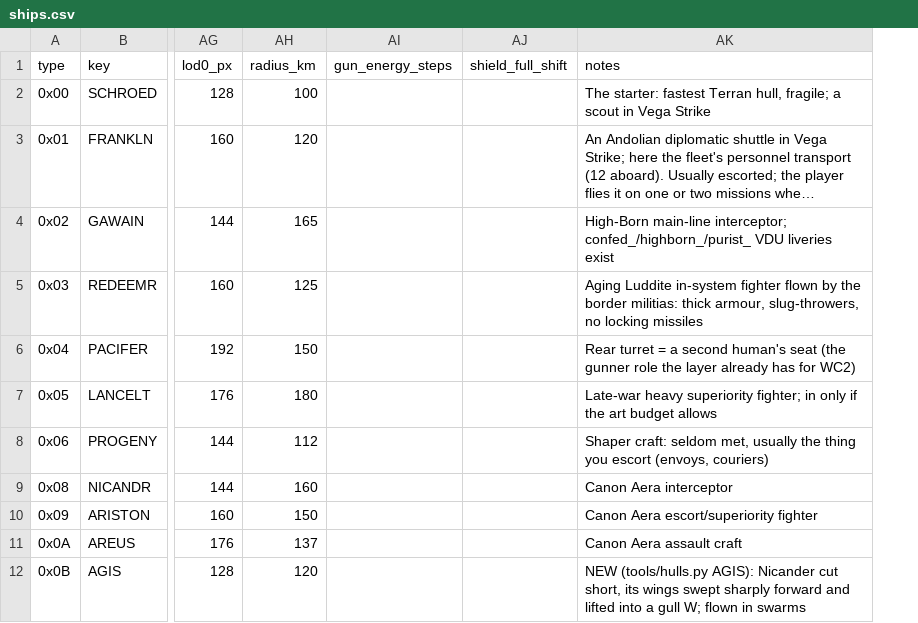
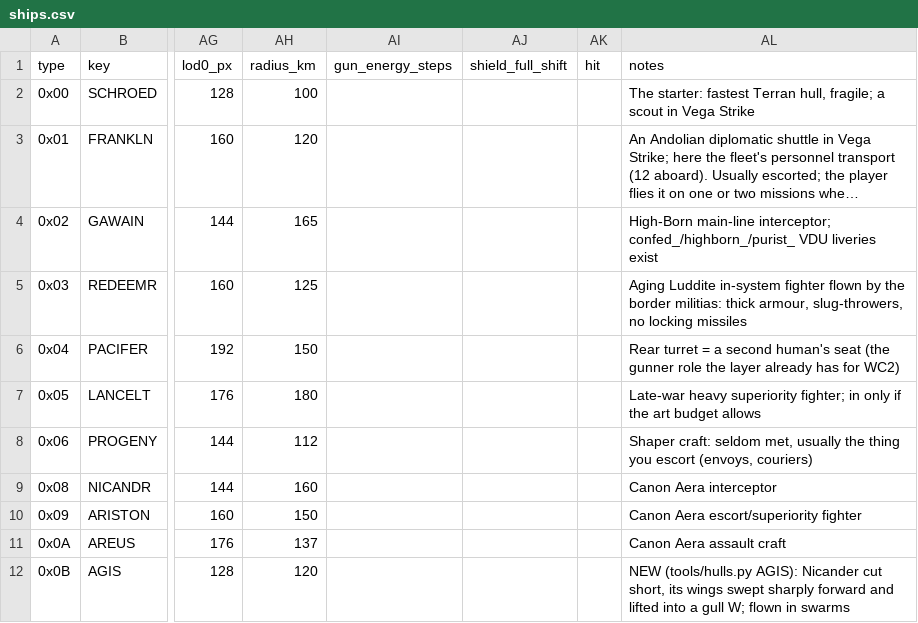
Before and after one commit to fireflyk64/dosbox3d, a CSV file: retrovega/data/ships.csv, drawn as a sheet; only a part is shown, gaps mark what is left out; long unchanged cells end in …; the diff names each change by its address in the sheet, - before the commit and + after, or states it on an @@ line.

```diff
--- a/retrovega/data/ships.csv
+++ b/retrovega/data/ships.csv
+column AK (hit), empty
```
Also changed, not shown: 4 other files.
